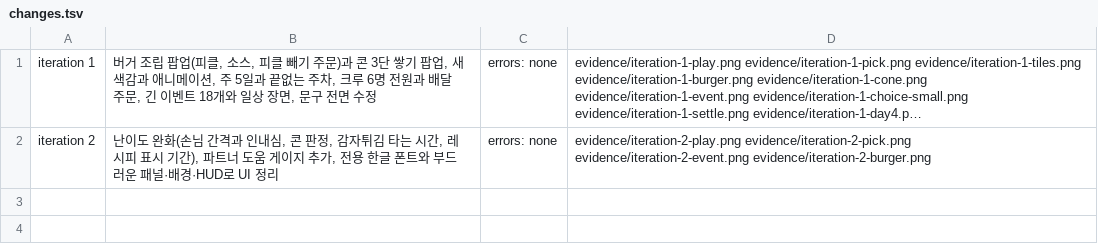
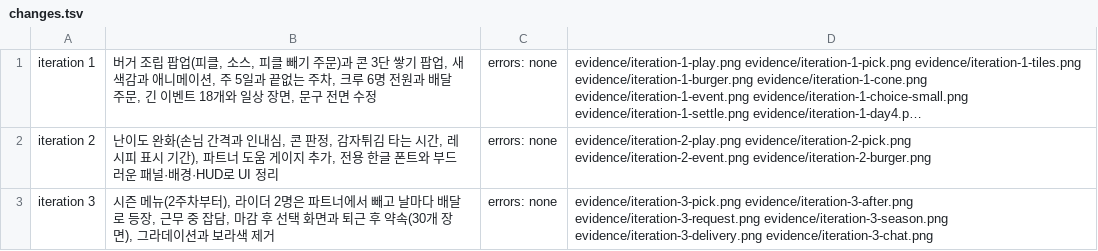
Before and after one commit to harp1455/Potato-game, a TSV file: prototypes/golden-bun/evidence/changes.tsv, drawn as a sheet; long unchanged cells end in …; the diff names each change by its address in the sheet, - before the commit and + after, or states it on an @@ line.

```diff
--- a/prototypes/golden-bun/evidence/changes.tsv
+++ b/prototypes/golden-bun/evidence/changes.tsv
+row 3: iteration 3 | 시즌 메뉴(2주차부터), 라이더 2명은 파트너에서 빼고 날마다 배달로 등장, 근무 중 잡담, 마감 후 선택 화면과 퇴근 후 약속(30개 장면), 그라데이션과 보라색 제거 | errors: none | evidence/iteration-3-pick.png evidence/iteration-3-after.png evidence/iteration-3-request.png evidence/iteration-3-season.png evidence/iteration-3-delivery.png evidence/iteration-3-chat.png
```
Also changed, not shown: 13 other files.
